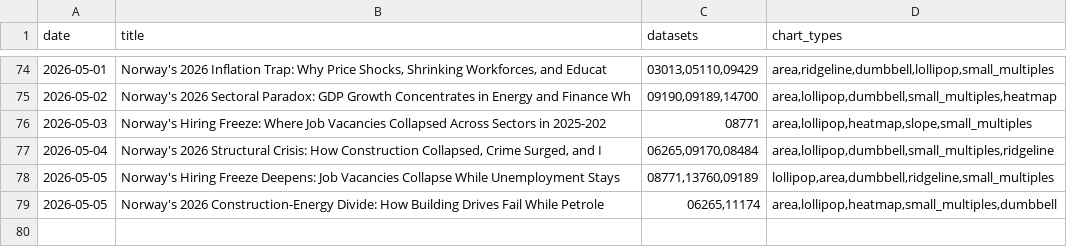
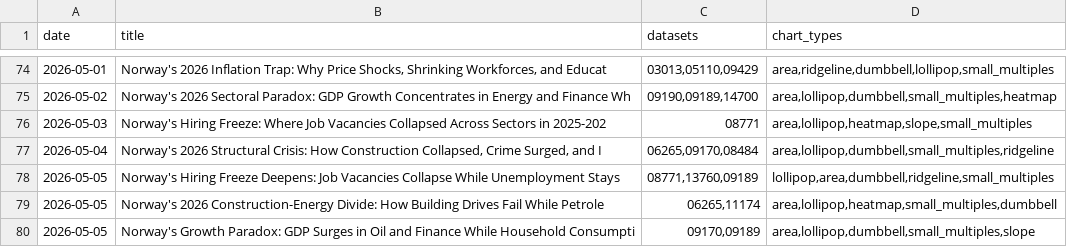
Before and after one commit to simbje/simbje.github.io, a CSV file: ssb-daily/posts/_topic_index.csv, drawn as a sheet; only a part is shown, gaps mark what is left out.

```diff
--- a/ssb-daily/posts/_topic_index.csv
+++ b/ssb-daily/posts/_topic_index.csv
@@ -79 +79,2 @@
 "2026-05-05","Norway's 2026 Construction-Energy Divide: How Building Drives Fail While Petrole","06265,11174","area,lollipop,heatmap,small_multiples,dumbbell"
+"2026-05-05","Norway's Growth Paradox: GDP Surges in Oil and Finance While Household Consumpti","09170,09189","area,lollipop,dumbbell,small_multiples,slope"
```
Also changed, not shown: 21 other files.
